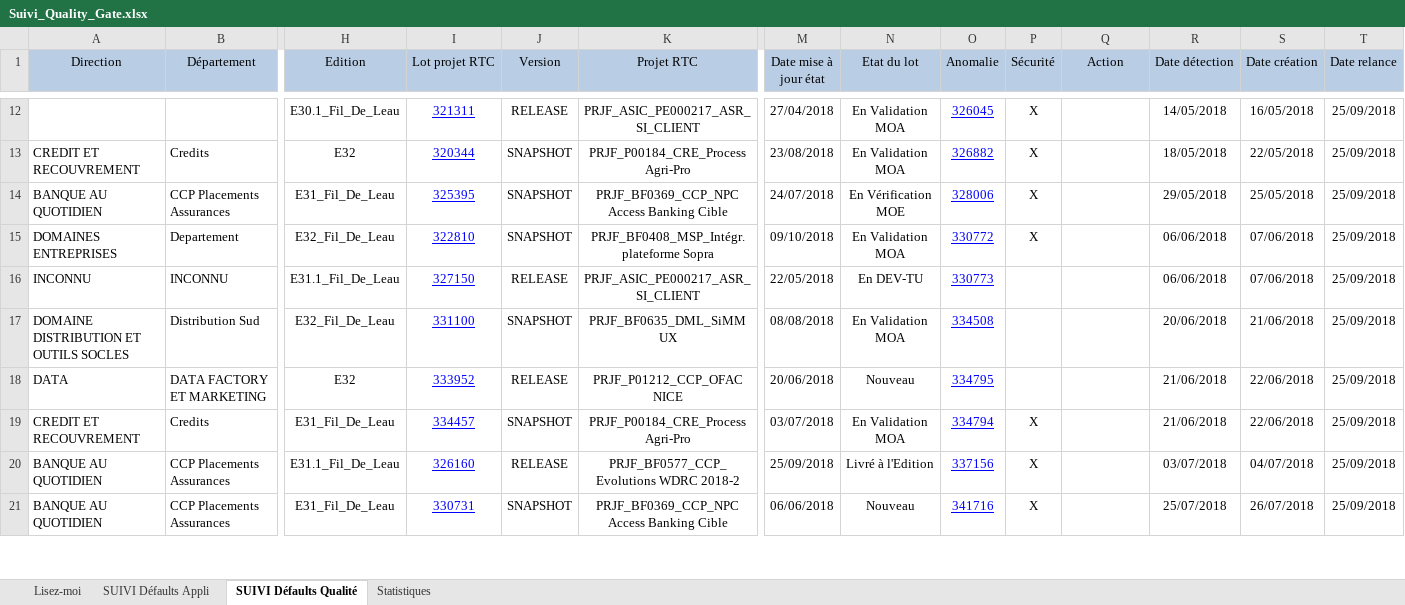
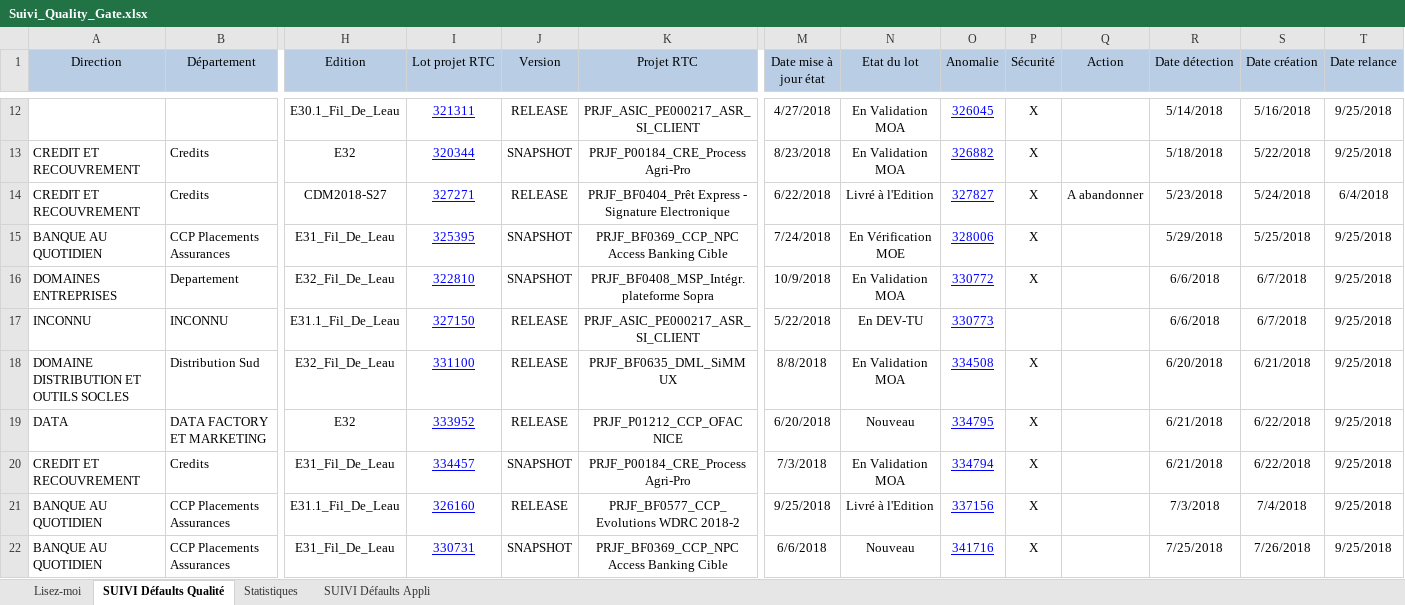
Before and after one commit to Tiggytamal/Redmine, an Excel workbook: SonarLysaFX/Suivi_Quality_Gate.xlsx, sheet SUIVI Défaults Qualité, drawn as a sheet; only a part is shown, gaps mark what is left out; values as stored, in another font and other column widths than the file's, no borders; addresses are those after the commit; rows hold the shown columns only; the diff covers the shown part only; the diff names each change by its address in the sheet, - before the commit and + after, or states it on an @@ line.

Commit message:
mise ne place maj fichier de suivi des applis

```diff
--- a/SonarLysaFX/Suivi_Quality_Gate.xlsx (sheet SUIVI Défaults Qualité)
+++ b/SonarLysaFX/Suivi_Quality_Gate.xlsx (sheet SUIVI Défaults Qualité)
@@ sheet tab order changed: Lisez-moi | SUIVI Défaults Qualité | Statistiques | SUIVI Défaults Appli @@
-M12 (Date mise à jour état): 27/04/2018
+M12 (Date mise à jour état): 4/27/2018
-R12 (Date détection): 14/05/2018
+R12 (Date détection): 5/14/2018
-S12 (Date création): 16/05/2018
+S12 (Date création): 5/16/2018
-T12:T13 (Date relance): 25/09/2018
+T12:T13 (Date relance): 9/25/2018
-M13 (Date mise à jour état): 23/08/2018
+M13 (Date mise à jour état): 8/23/2018
-R13 (Date détection): 18/05/2018
+R13 (Date détection): 5/18/2018
-S13 (Date création): 22/05/2018
+S13 (Date création): 5/22/2018
+row 14: CREDIT ET RECOUVREMENT | Credits | CDM2018-S27 | 327271 | RELEASE | PRJF_BF0404_Prêt Express - Signature Electronique | 6/22/2018 | Livré à l'Edition | 327827 | X | A abandonner | 5/23/2018 | 5/24/2018 | 6/4/2018
-M15 (Date mise à jour état): 24/07/2018
+M15 (Date mise à jour état): 7/24/2018
-R15 (Date détection): 29/05/2018
+R15 (Date détection): 5/29/2018
-S15 (Date création): 25/05/2018
+S15 (Date création): 5/25/2018
-T15:T22 (Date relance): 25/09/2018
+T15:T22 (Date relance): 9/25/2018
-M16 (Date mise à jour état): 09/10/2018
+M16 (Date mise à jour état): 10/9/2018
-R16:R17 (Date détection): 06/06/2018
+R16:R17 (Date détection): 6/6/2018
-S16:S17 (Date création): 07/06/2018
+S16:S17 (Date création): 6/7/2018
-M17 (Date mise à jour état): 22/05/2018
+M17 (Date mise à jour état): 5/22/2018
-J18 (Version): SNAPSHOT
+J18 (Version): RELEASE
-M18 (Date mise à jour état): 08/08/2018
+M18 (Date mise à jour état): 8/8/2018
-P18:P19 (Sécurité): (empty)
+P18:P19 (Sécurité): X
-R18 (Date détection): 20/06/2018
+R18 (Date détection): 6/20/2018
-S18 (Date création): 21/06/2018
+S18 (Date création): 6/21/2018
-M19 (Date mise à jour état): 20/06/2018
+M19 (Date mise à jour état): 6/20/2018
-R19:R20 (Date détection): 21/06/2018
+R19:R20 (Date détection): 6/21/2018
-S19:S20 (Date création): 22/06/2018
+S19:S20 (Date création): 6/22/2018
-M20 (Date mise à jour état): 03/07/2018
+M20 (Date mise à jour état): 7/3/2018
-M21 (Date mise à jour état): 25/09/2018
+M21 (Date mise à jour état): 9/25/2018
-R21 (Date détection): 03/07/2018
+R21 (Date détection): 7/3/2018
-S21 (Date création): 04/07/2018
+S21 (Date création): 7/4/2018
-M22 (Date mise à jour état): 06/06/2018
+M22 (Date mise à jour état): 6/6/2018
-R22 (Date détection): 25/07/2018
+R22 (Date détection): 7/25/2018
-S22 (Date création): 26/07/2018
+S22 (Date création): 7/26/2018
```
Also changed, not shown: 5 added rows, 5 removed rows, 147 edited cells and cell formats elsewhere in this sheet, sheet SUIVI Défaults Appli, sheet Statistiques, 5 other files.
